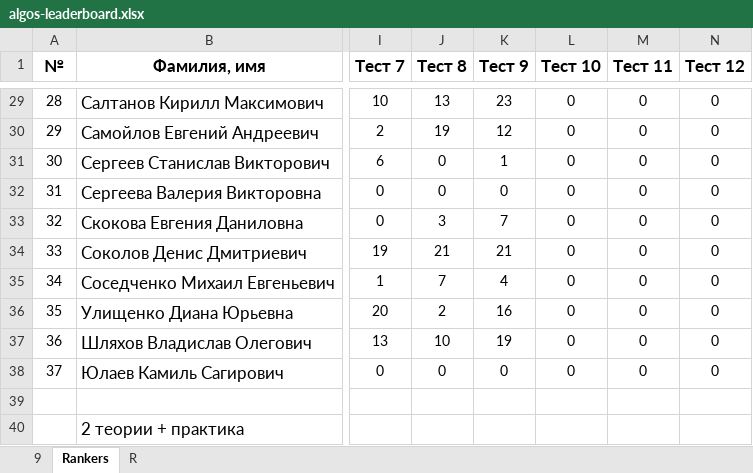
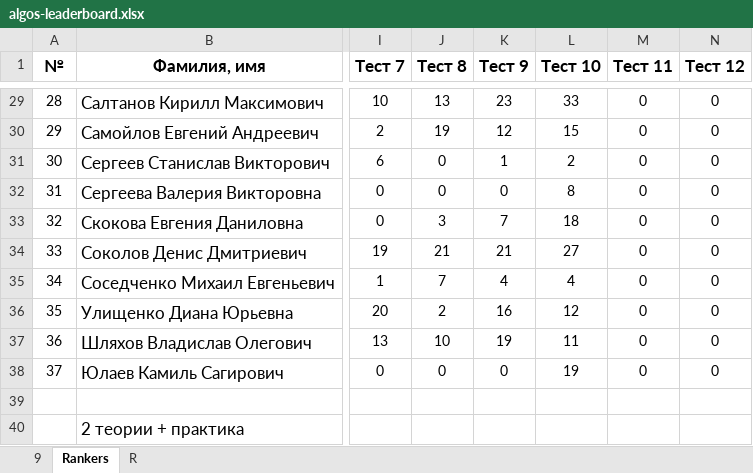
Before and after one commit to 22ISR/algos-index, an Excel workbook: algos-leaderboard.xlsx, sheet Rankers, drawn as a sheet; only a part is shown, gaps mark what is left out; values as stored, in another font and other column widths than the file's, no borders; the diff covers the shown part only; the diff names each change by its address in the sheet, - before the commit and + after, or states it on an @@ line.

```diff
--- a/algos-leaderboard.xlsx (sheet Rankers)
+++ b/algos-leaderboard.xlsx (sheet Rankers)
-L29 (Тест 10): 0
+L29 (Тест 10): 33
-L30 (Тест 10): 0
+L30 (Тест 10): 15
-L31 (Тест 10): 0
+L31 (Тест 10): 2
-L32 (Тест 10): 0
+L32 (Тест 10): 8
-L33 (Тест 10): 0
+L33 (Тест 10): 18
-L34 (Тест 10): 0
+L34 (Тест 10): 27
-L35 (Тест 10): 0
+L35 (Тест 10): 4
-L36 (Тест 10): 0
+L36 (Тест 10): 12
-L37 (Тест 10): 0
+L37 (Тест 10): 11
-L38 (Тест 10): 0
+L38 (Тест 10): 19
```
Also changed, not shown: 24 edited cells elsewhere in this sheet, sheet 9.
